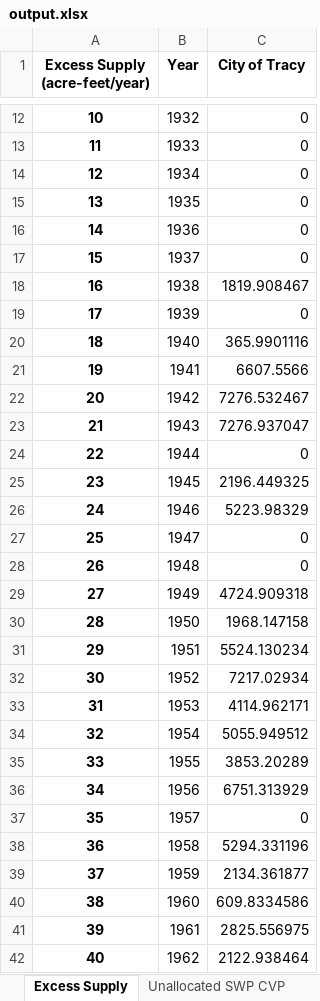
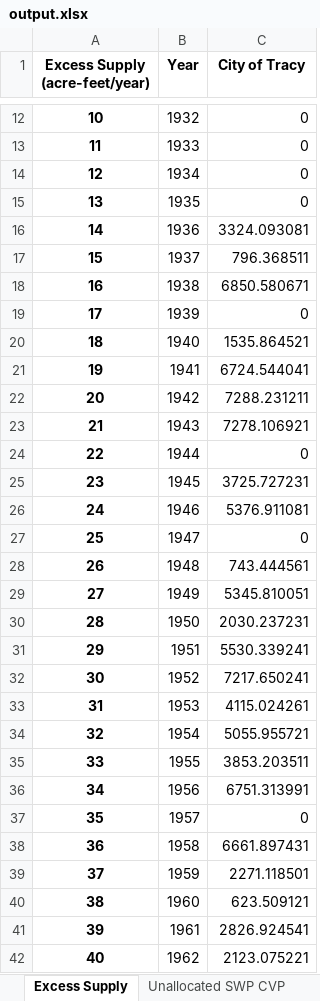
Before and after one commit to dayamuralidharan/California-Urban-Water-Management-Economic-Tool, an Excel workbook: CaUWMET/output.xlsx, sheet Excess Supply, drawn as a sheet; only a part is shown, gaps mark what is left out; values as stored, in another font and other column widths than the file's, no borders; the diff covers the shown part only; the diff names each change by its address in the sheet, - before the commit and + after, or states it on an @@ line.

```diff
--- a/CaUWMET/output.xlsx (sheet Excess Supply)
+++ b/CaUWMET/output.xlsx (sheet Excess Supply)
-C16 (City of Tracy): 0
+C16 (City of Tracy): 3324.093081
-C17 (City of Tracy): 0
+C17 (City of Tracy): 796.368511
-C18 (City of Tracy): 1819.908467
+C18 (City of Tracy): 6850.580671
-C20 (City of Tracy): 365.9901116
+C20 (City of Tracy): 1535.864521
-C21 (City of Tracy): 6607.5566
+C21 (City of Tracy): 6724.544041
-C22 (City of Tracy): 7276.532467
+C22 (City of Tracy): 7288.231211
-C23 (City of Tracy): 7276.937047
+C23 (City of Tracy): 7278.106921
-C25 (City of Tracy): 2196.449325
+C25 (City of Tracy): 3725.727231
-C26 (City of Tracy): 5223.98329
+C26 (City of Tracy): 5376.911081
-C28 (City of Tracy): 0
+C28 (City of Tracy): 743.444561
-C29 (City of Tracy): 4724.909318
+C29 (City of Tracy): 5345.810051
-C30 (City of Tracy): 1968.147158
+C30 (City of Tracy): 2030.237231
-C31 (City of Tracy): 5524.130234
+C31 (City of Tracy): 5530.339241
-C32 (City of Tracy): 7217.02934
+C32 (City of Tracy): 7217.650241
-C33 (City of Tracy): 4114.962171
+C33 (City of Tracy): 4115.024261
-C34 (City of Tracy): 5055.949512
+C34 (City of Tracy): 5055.955721
-C35 (City of Tracy): 3853.20289
+C35 (City of Tracy): 3853.203511
-C36 (City of Tracy): 6751.313929
+C36 (City of Tracy): 6751.313991
-C38 (City of Tracy): 5294.331196
+C38 (City of Tracy): 6661.897431
-C39 (City of Tracy): 2134.361877
+C39 (City of Tracy): 2271.118501
-C40 (City of Tracy): 609.8334586
+C40 (City of Tracy): 623.509121
-C41 (City of Tracy): 2825.556975
+C41 (City of Tracy): 2826.924541
-C42 (City of Tracy): 2122.938464
+C42 (City of Tracy): 2123.075221
```
Also changed, not shown: 47 edited cells elsewhere in this sheet, sheet Unallocated SWP CVP, sheet SWP CVP Cost, sheet Total Annual Cost, sheet Reliability Mgmt Cost, sheet Distribution Cost, sheet WW Treatment Cost, 1 more sheet, other sheet tabs, CaUWMET/Results_QAQC.xlsx, 6 other files.
